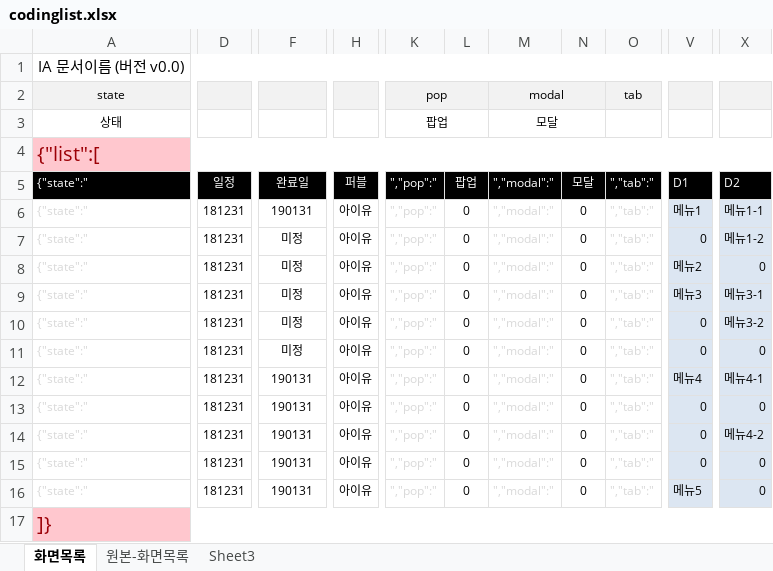
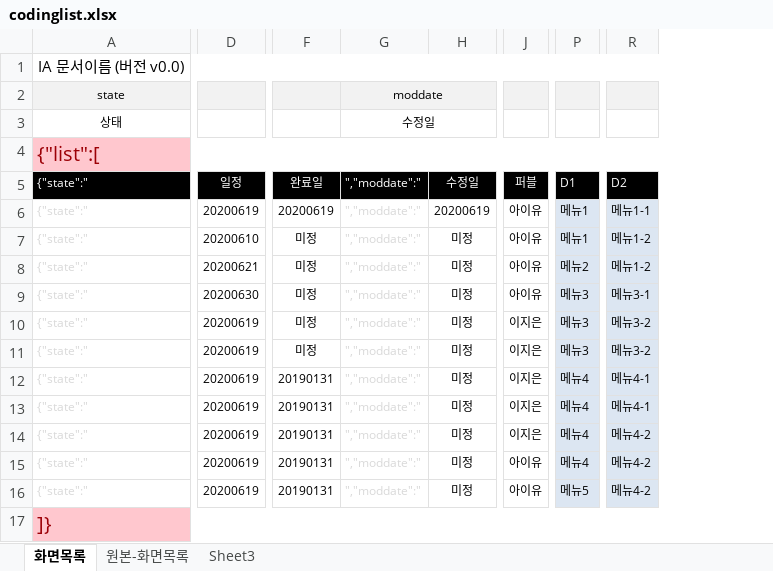
Before and after one commit to asever77/netiveUI, an Excel workbook: resources/data/codinglist.xlsx, sheet 화면목록, drawn as a sheet; only a part is shown, gaps mark what is left out; values as stored, in another font and other column widths than the file's, no borders; removed rows and columns are numbered as before the commit, all else as after; the diff covers the shown part only; the diff names each change by its address in the sheet, - before the commit and + after, or states it on an @@ line.

```diff
--- a/resources/data/codinglist.xlsx (sheet 화면목록)
+++ b/resources/data/codinglist.xlsx (sheet 화면목록)
-column D, rows 5-16: 일정 | 181231 | 181231 | 181231 | 181231 | 181231 | 181231 | 181231 | 181231 | 181231 | 181231 | 181231
+column D, rows 5-16: 일정 | 20200619 | 20200610 | 20200621 | 20200630 | 20200619 | 20200619 | 20200619 | 20200619 | 20200619 | 20200619 | 20200619
+column G, rows 2-16: moddate | 수정일 |  | ","moddate":" | ","moddate":" | ","moddate":" | ","moddate":" | ","moddate":" | ","moddate":" | ","moddate":" | ","moddate":" | ","moddate":" | ","moddate":" | ","moddate":" | ","moddate":"
+column H, rows 5-16: 수정일 | 20200619 | 미정 | 미정 | 미정 | 미정 | 미정 | 미정 | 미정 | 미정 | 미정 | 미정
-column K, rows 2-16: pop | 팝업 |  | ","pop":" | ","pop":" | ","pop":" | ","pop":" | ","pop":" | ","pop":" | ","pop":" | ","pop":" | ","pop":" | ","pop":" | ","pop":" | ","pop":"
-column L, rows 5-16: 팝업 | 0 | 0 | 0 | 0 | 0 | 0 | 0 | 0 | 0 | 0 | 0
-column M, rows 2-16: modal | 모달 |  | ","modal":" | ","modal":" | ","modal":" | ","modal":" | ","modal":" | ","modal":" | ","modal":" | ","modal":" | ","modal":" | ","modal":" | ","modal":" | ","modal":"
-column N, rows 5-16: 모달 | 0 | 0 | 0 | 0 | 0 | 0 | 0 | 0 | 0 | 0 | 0
-column O, rows 2-16: tab |  |  | ","tab":" | ","tab":" | ","tab":" | ","tab":" | ","tab":" | ","tab":" | ","tab":" | ","tab":" | ","tab":" | ","tab":" | ","tab":" | ","tab":"
-F6: 190131
+F6: 20200619
-P7: 0
+P7: 메뉴1
-R8: 0
+R8: 메뉴1-2
-J10:J14: 아이유
+J10:J14: 이지은
-P10:P11: 0
+P10:P11: 메뉴3
-R11: 0
+R11: 메뉴3-2
-F12:F16: 190131
+F12:F16: 20190131
-P13:P15: 0
+P13:P15: 메뉴4
-R13: 0
+R13: 메뉴4-1
-R15:R16: 0
+R15:R16: 메뉴4-2
```
Also changed, not shown: 3 removed columns and 1 edited cell elsewhere in this sheet, sheet 원본-화면목록, formulas that keep their value, 8 other files.
